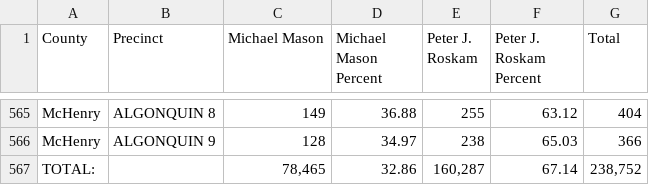
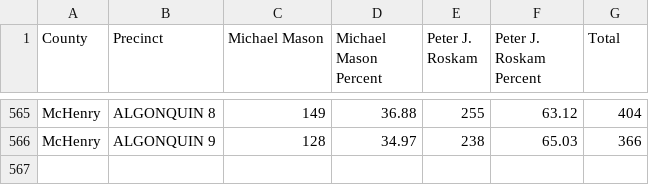
Before and after one commit to casten4congress/casten4congress.github.io, a CSV file: data/electiondata/2014GeneralCongressional.csv, drawn as a sheet; only a part is shown, gaps mark what is left out; the diff names each change by its address in the sheet, - before the commit and + after, or states it on an @@ line.

```diff
--- a/data/electiondata/2014GeneralCongressional.csv
+++ b/data/electiondata/2014GeneralCongressional.csv
-row 567: TOTAL: |  | 78,465 | 32.86 | 160,287 | 67.14 | 238,752
```
Also changed, not shown: 4 other files.
